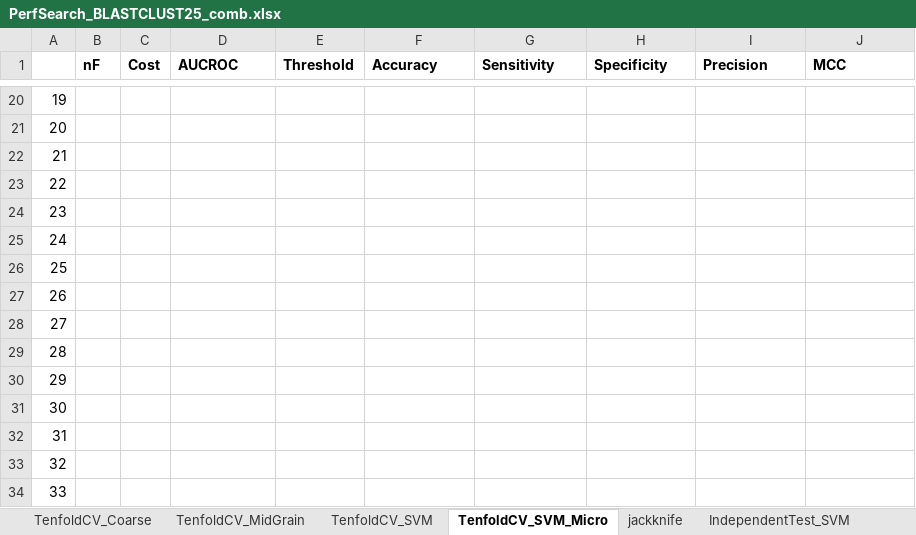
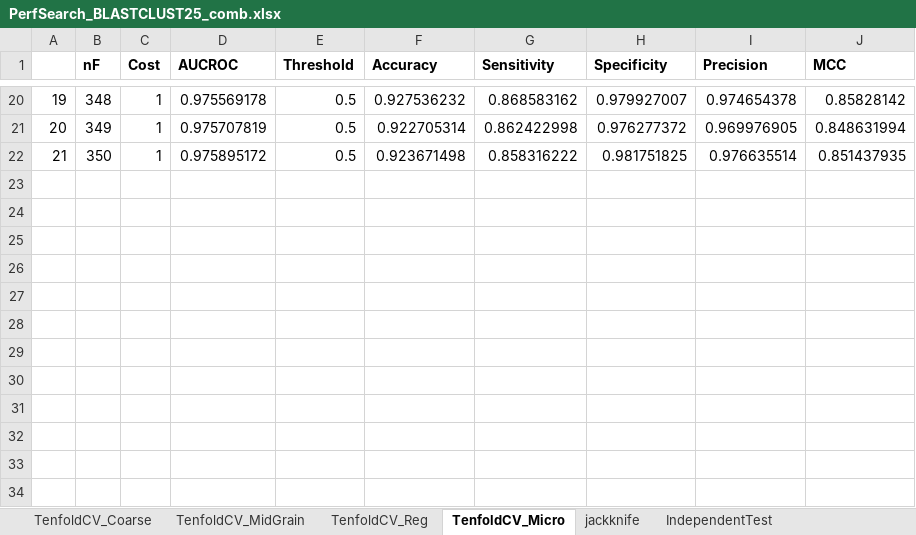
Before and after one commit to antorkhan/DNABinding, an Excel workbook: Code/R/PerfSearch_BLASTCLUST25_comb.xlsx, sheet TenfoldCV_Micro, drawn as a sheet; only a part is shown, gaps mark what is left out; values as stored, in another font and other column widths than the file's, no borders; charts and pictures not drawn; the diff covers the shown part only; the diff names each change by its address in the sheet, - before the commit and + after, or states it on an @@ line.

```diff
--- a/Code/R/PerfSearch_BLASTCLUST25_comb.xlsx (sheet TenfoldCV_Micro)
+++ b/Code/R/PerfSearch_BLASTCLUST25_comb.xlsx (sheet TenfoldCV_Micro)
-sheet tab: TenfoldCV_SVM
+sheet tab: TenfoldCV_Reg
-sheet tab: TenfoldCV_SVM_Micro
+sheet tab: TenfoldCV_Micro
-sheet tab: IndependentTest_SVM
+sheet tab: IndependentTest
-B20 (nF): (empty)
+B20 (nF): 348
-C20:C22 (Cost): (empty)
+C20:C22 (Cost): 1
-D20 (AUCROC): (empty)
+D20 (AUCROC): 0.975569178
-E20:E22 (Threshold): (empty)
+E20:E22 (Threshold): 0.5
-F20 (Accuracy): (empty)
+F20 (Accuracy): 0.927536232
-G20 (Sensitivity): (empty)
+G20 (Sensitivity): 0.868583162
-H20 (Specificity): (empty)
+H20 (Specificity): 0.979927007
-I20 (Precision): (empty)
+I20 (Precision): 0.974654378
-J20 (MCC): (empty)
+J20 (MCC): 0.85828142
-B21 (nF): (empty)
+B21 (nF): 349
-D21 (AUCROC): (empty)
+D21 (AUCROC): 0.975707819
-F21 (Accuracy): (empty)
+F21 (Accuracy): 0.922705314
-G21 (Sensitivity): (empty)
+G21 (Sensitivity): 0.862422998
-H21 (Specificity): (empty)
+H21 (Specificity): 0.976277372
-I21 (Precision): (empty)
+I21 (Precision): 0.969976905
-J21 (MCC): (empty)
+J21 (MCC): 0.848631994
-B22 (nF): (empty)
+B22 (nF): 350
-D22 (AUCROC): (empty)
+D22 (AUCROC): 0.975895172
-F22 (Accuracy): (empty)
+F22 (Accuracy): 0.923671498
-G22 (Sensitivity): (empty)
+G22 (Sensitivity): 0.858316222
-H22 (Specificity): (empty)
+H22 (Specificity): 0.981751825
-I22 (Precision): (empty)
+I22 (Precision): 0.976635514
-J22 (MCC): (empty)
+J22 (MCC): 0.851437935
-row 23: 22
-row 24: 23
-row 25: 24
-row 26: 25
-row 27: 26
-row 28: 27
-row 29: 28
-row 30: 29
-row 31: 30
-row 32: 31
-row 33: 32
-row 34: 33
```
Also changed, not shown: 8 removed rows, 162 edited cells and cell formats elsewhere in this sheet, sheet IndependentTest, sheet TenfoldCV_Reg, sheet jackknife, other sheet tabs, charts or pictures, Code/R/PerfSearch_BLASTCLUST25_RUS_comb.xlsx, 3 other files.
